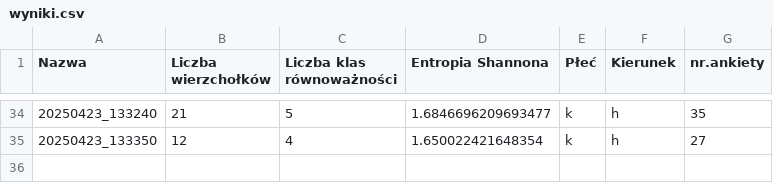
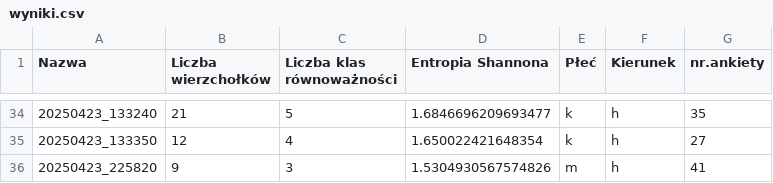
Before and after one commit to KAja278/projekt_mapy_poznawcze, a CSV file: wyniki/wyniki.csv, drawn as a sheet; only a part is shown, gaps mark what is left out; the diff names each change by its address in the sheet, - before the commit and + after, or states it on an @@ line.

```diff
--- a/wyniki/wyniki.csv
+++ b/wyniki/wyniki.csv
+row 36: 20250423_225820 | 9 | 3 | 1.5304930567574826 | m | h | 41
```
Also changed, not shown: 1 other file.
